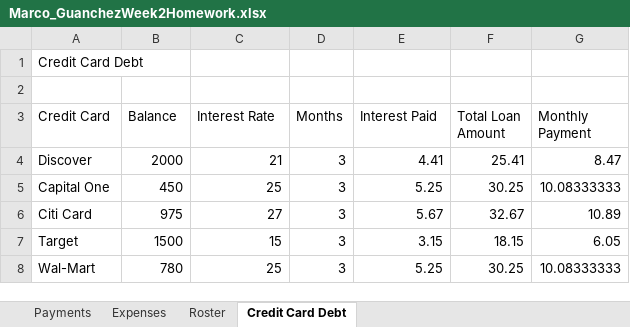
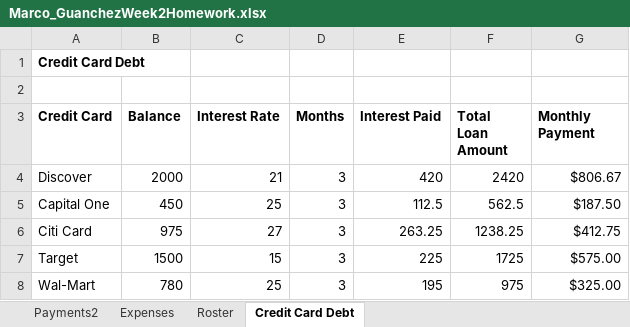
Before and after one commit to MarcoGuanchez/Homework, an Excel workbook: Marco_GuanchezWeek2Homework.xlsx, sheet Credit Card Debt, drawn as a sheet; values as stored, in another font and other column widths than the file's, no borders; charts and pictures not drawn; the diff names each change by its address in the sheet, - before the commit and + after, or states it on an @@ line.

```diff
--- a/Marco_GuanchezWeek2Homework.xlsx (sheet Credit Card Debt)
+++ b/Marco_GuanchezWeek2Homework.xlsx (sheet Credit Card Debt)
-sheet tab: Payments
+sheet tab: Payments2
-A1 bold: off
+A1 bold: on
-A3:G3 bold: off
+A3:G3 bold: on
-E4 (Interest Paid): 4.41
+E4 (Interest Paid): 420
-F4 (Total Loan Amount): 25.41
+F4 (Total Loan Amount): 2420
-G4 (Monthly Payment): 8.47
+G4 (Monthly Payment): $806.67
-E5 (Interest Paid): 5.25
+E5 (Interest Paid): 112.5
-F5 (Total Loan Amount): 30.25
+F5 (Total Loan Amount): 562.5
-G5 (Monthly Payment): 10.08333333
+G5 (Monthly Payment): $187.50
-E6 (Interest Paid): 5.67
+E6 (Interest Paid): 263.25
-F6 (Total Loan Amount): 32.67
+F6 (Total Loan Amount): 1238.25
-G6 (Monthly Payment): 10.89
+G6 (Monthly Payment): $412.75
-E7 (Interest Paid): 3.15
+E7 (Interest Paid): 225
-F7 (Total Loan Amount): 18.15
+F7 (Total Loan Amount): 1725
-G7 (Monthly Payment): 6.05
+G7 (Monthly Payment): $575.00
-E8 (Interest Paid): 5.25
+E8 (Interest Paid): 195
-F8 (Total Loan Amount): 30.25
+F8 (Total Loan Amount): 975
-G8 (Monthly Payment): 10.08333333
+G8 (Monthly Payment): $325.00
```
Also changed, not shown: sheet Roster, sheet Expenses, charts or pictures.
